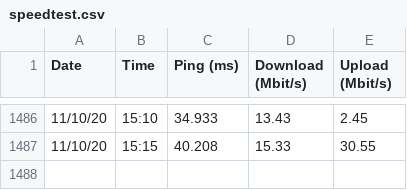
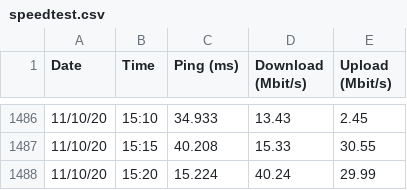
Before and after one commit to justindra/pi-monitor, a CSV file: speedtest.csv, drawn as a sheet; only a part is shown, gaps mark what is left out; the diff names each change by its address in the sheet, - before the commit and + after, or states it on an @@ line.

Commit message:
chore: updated speedtest recording

```diff
--- a/speedtest.csv
+++ b/speedtest.csv
+row 1488: 11/10/20 | 15:20 | 15.224 | 40.24 | 29.99
```
